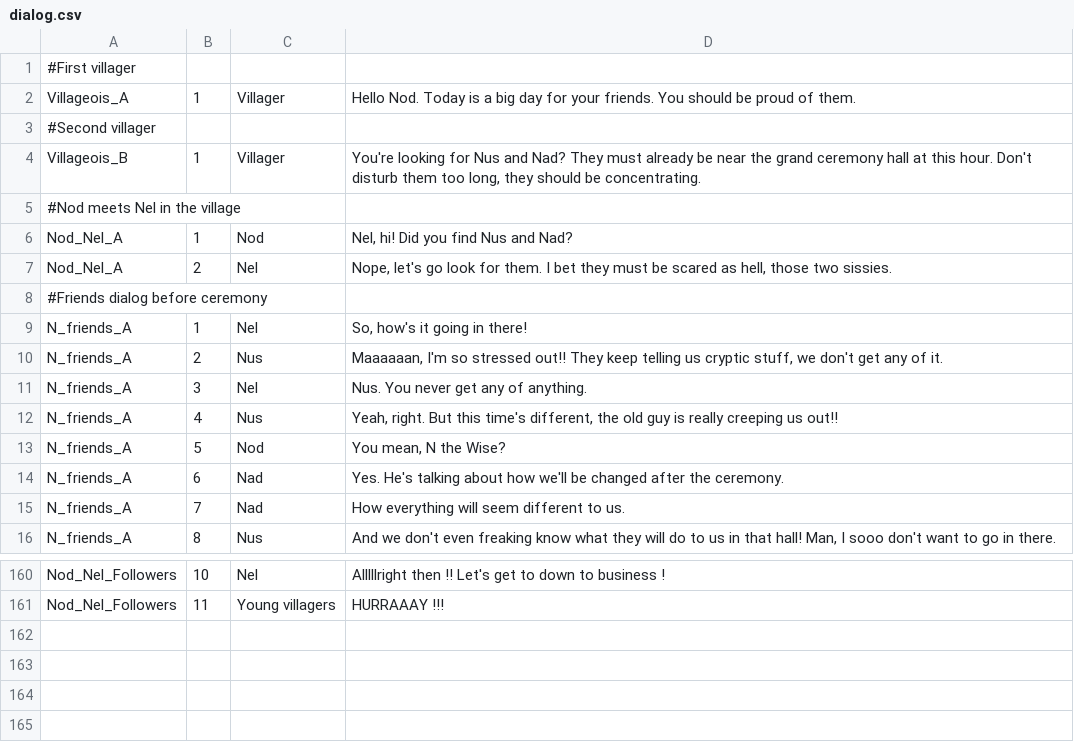
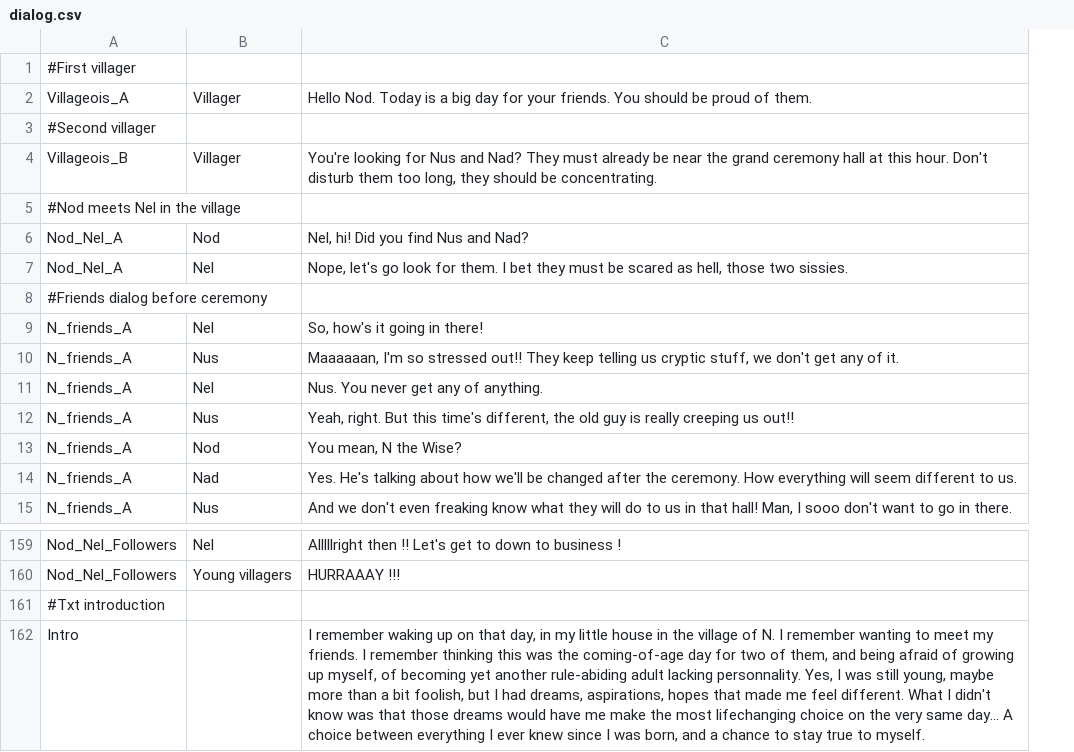
Before and after one commit to GSMProductions/ld26, a CSV file: txt/dialog.csv, drawn as a sheet; only a part is shown, gaps mark what is left out; removed rows and columns are numbered as before the commit, all else as after; the diff names each change by its address in the sheet, - before the commit and + after, or states it on an @@ line.

Commit message:
Intro txt added to dialogs

```diff
--- a/txt/dialog.csv
+++ b/txt/dialog.csv
-column B, rows 2-14: 1 |  | 1 |  | 1 | 2 |  | 1 | 2 | 3 | 4 | 5 | 6; row 16: 8; rows 160-161: 10 | 11
-C14: …the ceremony.
+C14: …the ceremony. How everything will seem different to us.
-row 15: N_friends_A | 7 | Nad | How everything will seem different to us.
+row 161: #Txt introduction
+row 162: Intro |  | I remember waking up on that day, in my little house in the village of N. I remember wanting to meet my friends. I remember thinking this was the coming-of-age day for two of them, and being afraid of growing up myself, of becoming yet another rule-abiding adult lacking personnality. Yes, I was still young, maybe more than a bit foolish, but I had dreams, aspirations, hopes that made me feel different. What I didn't know was that those dreams would have me make the most lifechanging choice on the very same day... A choice between everything I ever knew since I was born, and a chance to stay true to myself.
```
